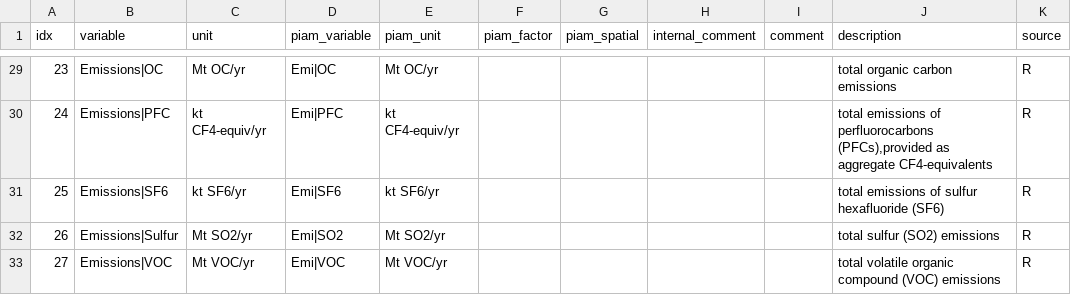
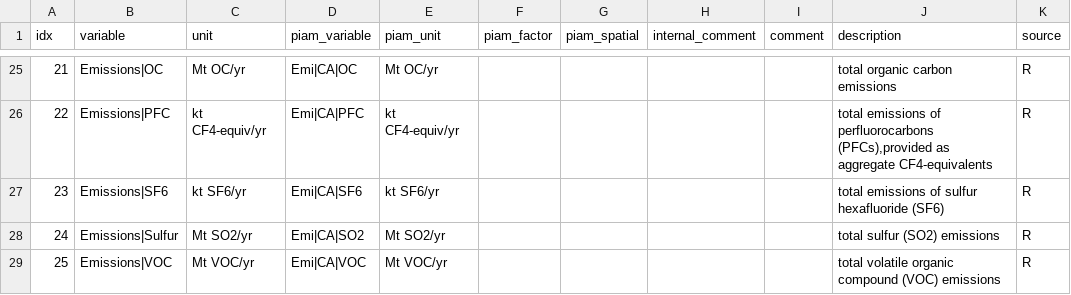
Before and after one commit to pik-piam/piamInterfaces, a CSV file: inst/mappings/mapping_climateassessment.csv, drawn as a sheet; only a part is shown, gaps mark what is left out; addresses are those after the commit; the diff covers the shown part only; the diff names each change by its address in the sheet, - before the commit and + after, or states it on an @@ line.

```diff
--- a/inst/mappings/mapping_climateassessment.csv
+++ b/inst/mappings/mapping_climateassessment.csv
@@ column A (idx) renumbered from row 5 down @@
-D25 (piam_variable): Emi|OC
+D25 (piam_variable): Emi|CA|OC
-D26 (piam_variable): Emi|PFC
+D26 (piam_variable): Emi|CA|PFC
-D27 (piam_variable): Emi|SF6
+D27 (piam_variable): Emi|CA|SF6
-D28 (piam_variable): Emi|SO2
+D28 (piam_variable): Emi|CA|SO2
-D29 (piam_variable): Emi|VOC
+D29 (piam_variable): Emi|CA|VOC
```
Also changed, not shown: 3 added rows, 7 removed rows and 19 edited cells elsewhere in this file, 4 other files.
